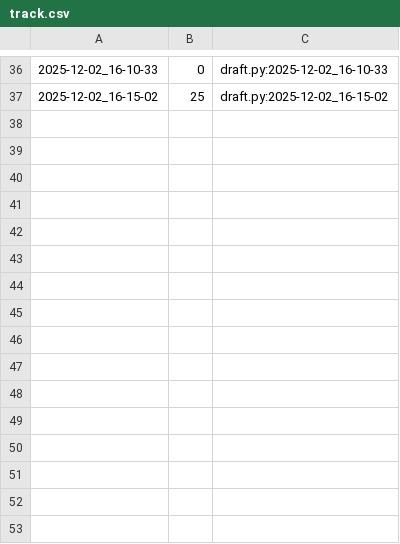
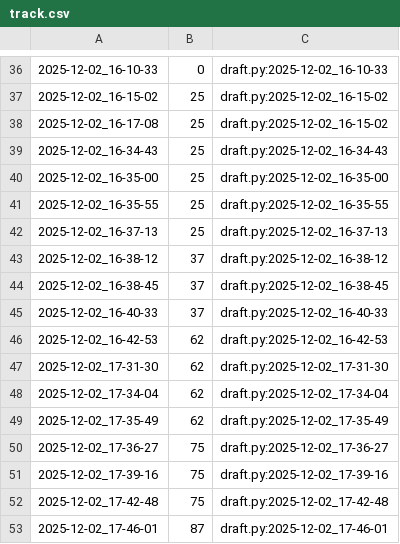
Before and after one commit to qxcode-course/poo-rc-bloco-d-oHiago, a CSV file: tasks/.tko/track/poo@agenda/track.csv, drawn as a sheet; only a part is shown, gaps mark what is left out.

```diff
--- a/tasks/.tko/track/poo@agenda/track.csv
+++ b/tasks/.tko/track/poo@agenda/track.csv
@@ -37 +37,17 @@
 2025-12-02_16-15-02,25,draft.py:2025-12-02_16-15-02
+2025-12-02_16-17-08,25,draft.py:2025-12-02_16-15-02
+2025-12-02_16-34-43,25,draft.py:2025-12-02_16-34-43
+2025-12-02_16-35-00,25,draft.py:2025-12-02_16-35-00
+2025-12-02_16-35-55,25,draft.py:2025-12-02_16-35-55
+2025-12-02_16-37-13,25,draft.py:2025-12-02_16-37-13
+2025-12-02_16-38-12,37,draft.py:2025-12-02_16-38-12
+2025-12-02_16-38-45,37,draft.py:2025-12-02_16-38-45
+2025-12-02_16-40-33,37,draft.py:2025-12-02_16-40-33
+2025-12-02_16-42-53,62,draft.py:2025-12-02_16-42-53
+2025-12-02_17-31-30,62,draft.py:2025-12-02_17-31-30
+2025-12-02_17-34-04,62,draft.py:2025-12-02_17-34-04
+2025-12-02_17-35-49,62,draft.py:2025-12-02_17-35-49
+2025-12-02_17-36-27,75,draft.py:2025-12-02_17-36-27
+2025-12-02_17-39-16,75,draft.py:2025-12-02_17-39-16
+2025-12-02_17-42-48,75,draft.py:2025-12-02_17-42-48
+2025-12-02_17-46-01,87,draft.py:2025-12-02_17-46-01
```
Also changed, not shown: 5 other files.
